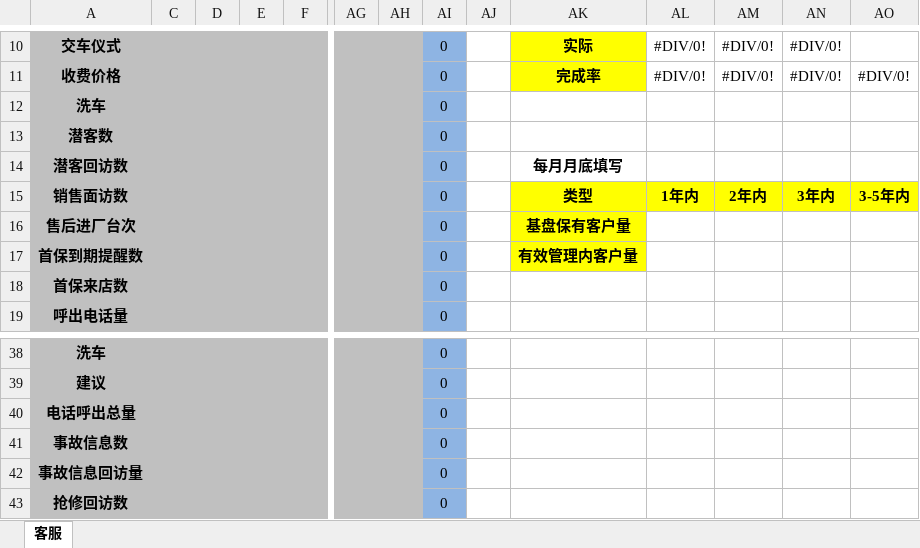
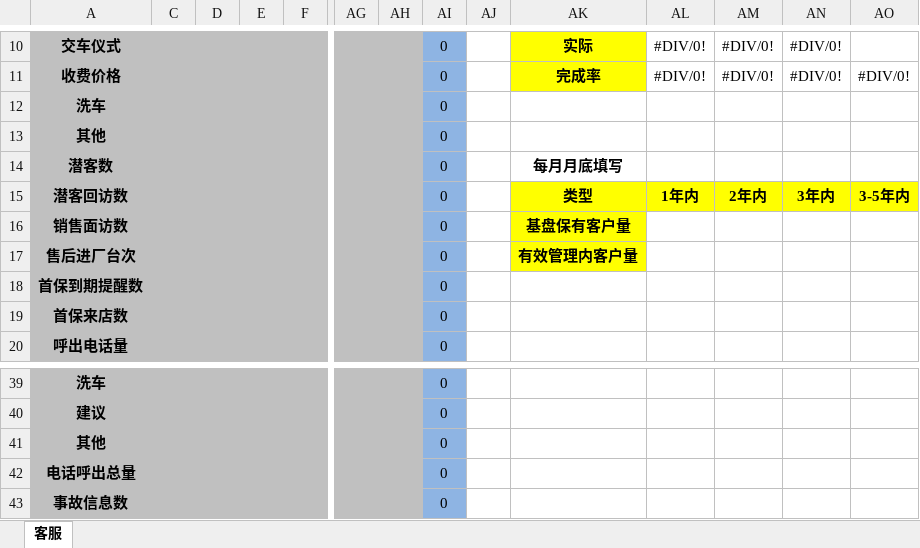
Before and after one commit to shaohaiou/hongxu, an Excel workbook: Hx.BackAdmin/App_Data/客服日报表模板.xlsx, sheet 客服, drawn as a sheet; only a part is shown, gaps mark what is left out; the shorter side is filled out with more unchanged rows; values as stored, in another font and other column widths than the file's, no borders; removed rows and columns are numbered as before the commit, all else as after; rows hold the shown columns only; the diff names each change by its address in the sheet, - before the commit and + after, or states it on an @@ line.

```diff
--- a/Hx.BackAdmin/App_Data/客服日报表模板.xlsx (sheet 客服)
+++ b/Hx.BackAdmin/App_Data/客服日报表模板.xlsx (sheet 客服)
+row 13: 其他 |  |  |  |  |  |  | 0
-AK14: (empty)
+AK14: 每月月底填写
-row 14: 潜客回访数 |  |  |  |  |  |  | 0 |  | 每月月底填写
-A15: 销售面访数
+A15: 潜客回访数
+row 16: 销售面访数 |  |  |  |  |  |  | 0 |  | 基盘保有客户量
-AK17: 基盘保有客户量
+AK17: 有效管理内客户量
-AK18: 有效管理内客户量
+AK18: (empty)
-AK18 fill: #FFFF00
+AK18 fill: none
+row 41: 其他 |  |  |  |  |  |  | 0
```
Also changed, not shown: formulas that keep their value, Hx.BackAdmin/App_Data/销售日报表模板.xlsx, Hx.BackAdmin/App_Data/销售日报表模板1.xlsx, 25 other files.
